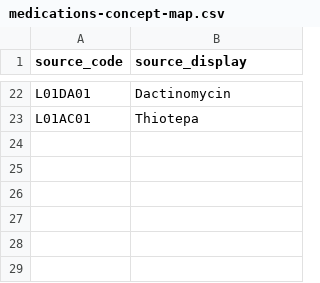
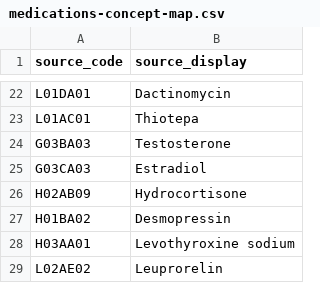
Before and after one commit to aiccelerate/data-integration-suite, a CSV file: mapping-contexts/pilot3-p2/medications-concept-map.csv, drawn as a sheet; only a part is shown, gaps mark what is left out; the diff names each change by its address in the sheet, - before the commit and + after, or states it on an @@ line.

Commit message:
Fix the mappings,schemas and test data according to latest provided data from HUS

```diff
--- a/mapping-contexts/pilot3-p2/medications-concept-map.csv
+++ b/mapping-contexts/pilot3-p2/medications-concept-map.csv
+row 24: G03BA03 | Testosterone
+row 25: G03CA03 | Estradiol
+row 26: H02AB09 | Hydrocortisone
+row 27: H01BA02 | Desmopressin
+row 28: H03AA01 | Levothyroxine sodium
+row 29: L02AE02 | Leuprorelin
```
Also changed, not shown: mapping-contexts/pilot3-p2/lab-results-concept-map.csv, mapping-contexts/pilot3-p2/neurooncological-observation-concept-map.csv, 36 other files.
